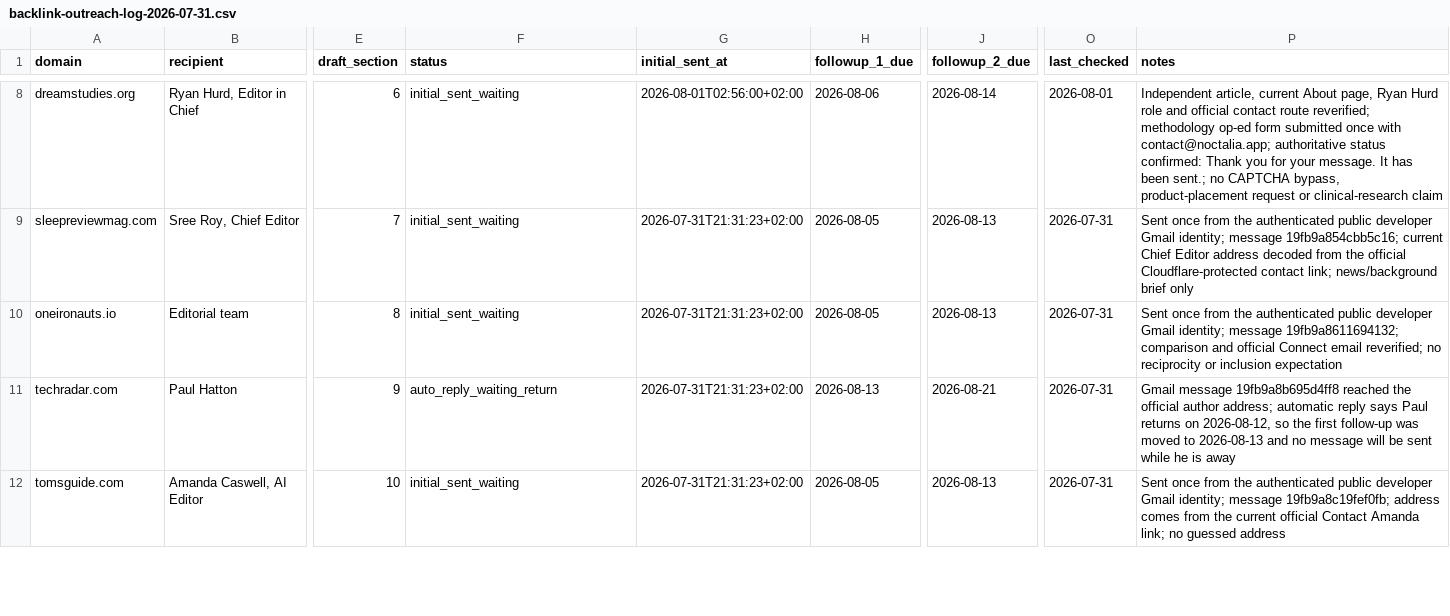
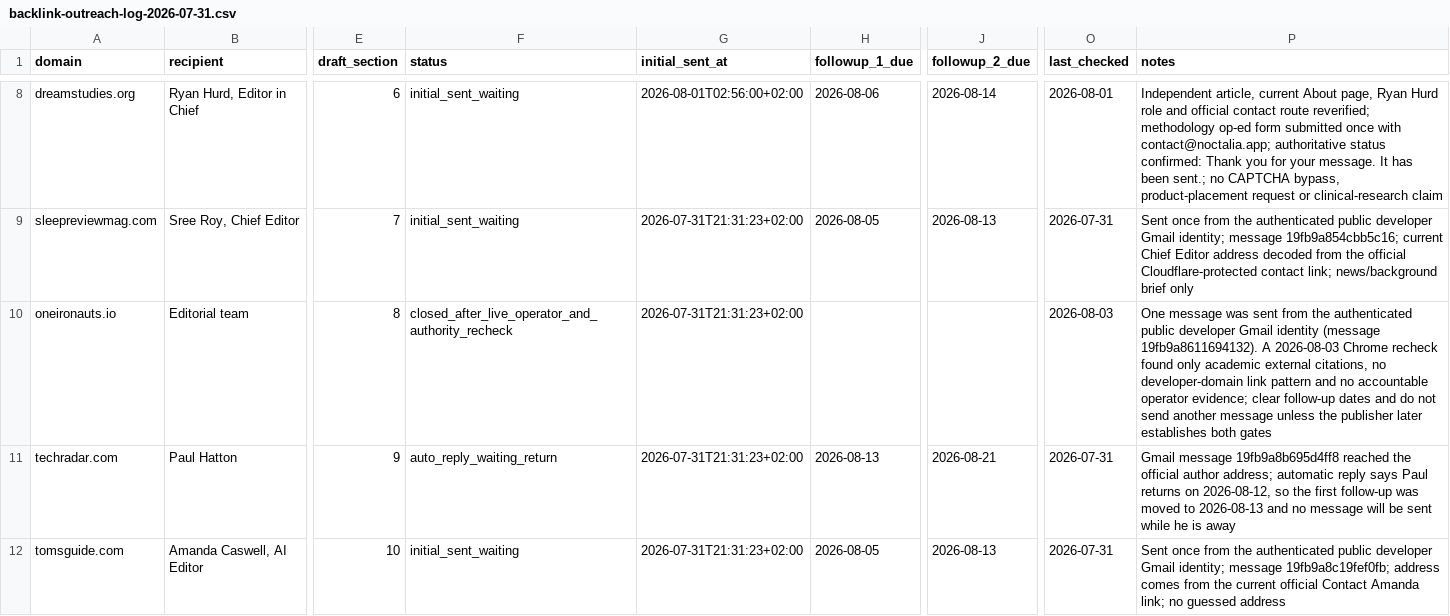
Before and after one commit to thannous/dreamer, a CSV file: marketing/seo/backlink-outreach-log-2026-07-31.csv, drawn as a sheet; only a part is shown, gaps mark what is left out; the diff names each change by its address in the sheet, - before the commit and + after, or states it on an @@ line.

```diff
--- a/marketing/seo/backlink-outreach-log-2026-07-31.csv
+++ b/marketing/seo/backlink-outreach-log-2026-07-31.csv
-F10 (status): initial_sent_waiting
+F10 (status): closed_after_live_operator_and_authority_recheck
-H10 (followup_1_due): 2026-08-05
+H10 (followup_1_due): (empty)
-J10 (followup_2_due): 2026-08-13
+J10 (followup_2_due): (empty)
-O10 (last_checked): 2026-07-31
+O10 (last_checked): 2026-08-03
-P10 (notes): Sent once from the authenticated public developer Gmail identity; message 19fb9a8611694132; comparison and official Connect email reverified; no reciprocity or inclusion expectation
+P10 (notes): One message was sent from the authenticated public developer Gmail identity (message 19fb9a8611694132). A 2026-08-03 Chrome recheck found only academic external citations, no developer-domain link pattern and no accountable operator evidence; clear follow-up dates and do not send another message unless the publisher later establishes both gates
```
Also changed, not shown: marketing/seo/backlink-prospects-2026-07-31.csv, 2 other files.
